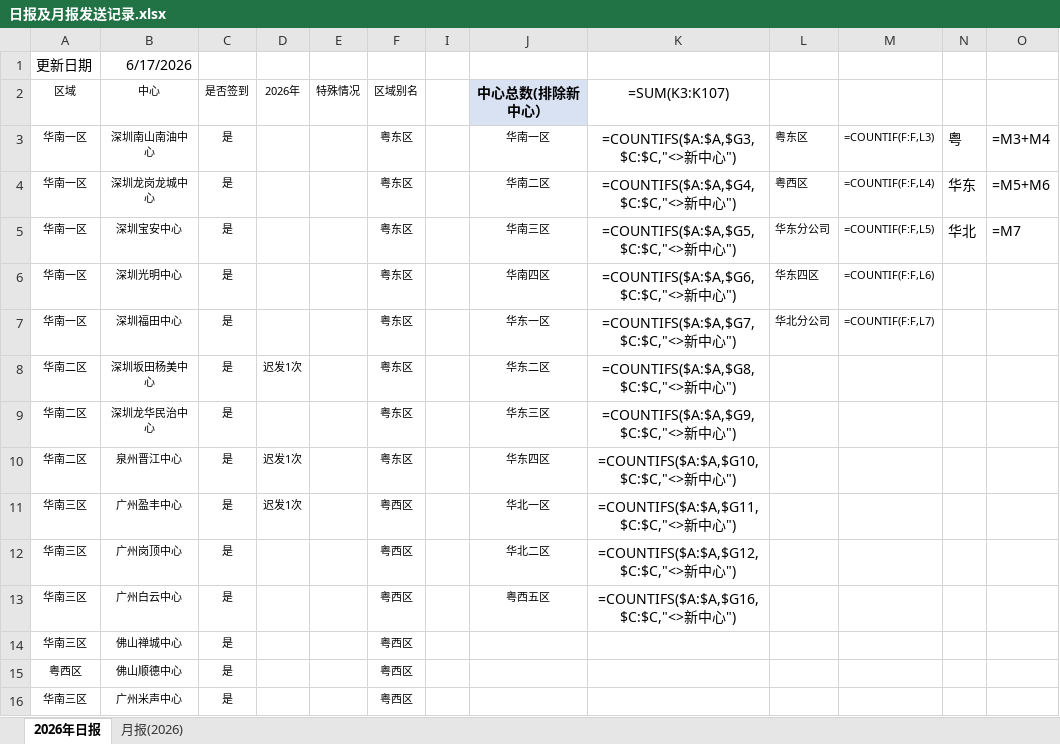
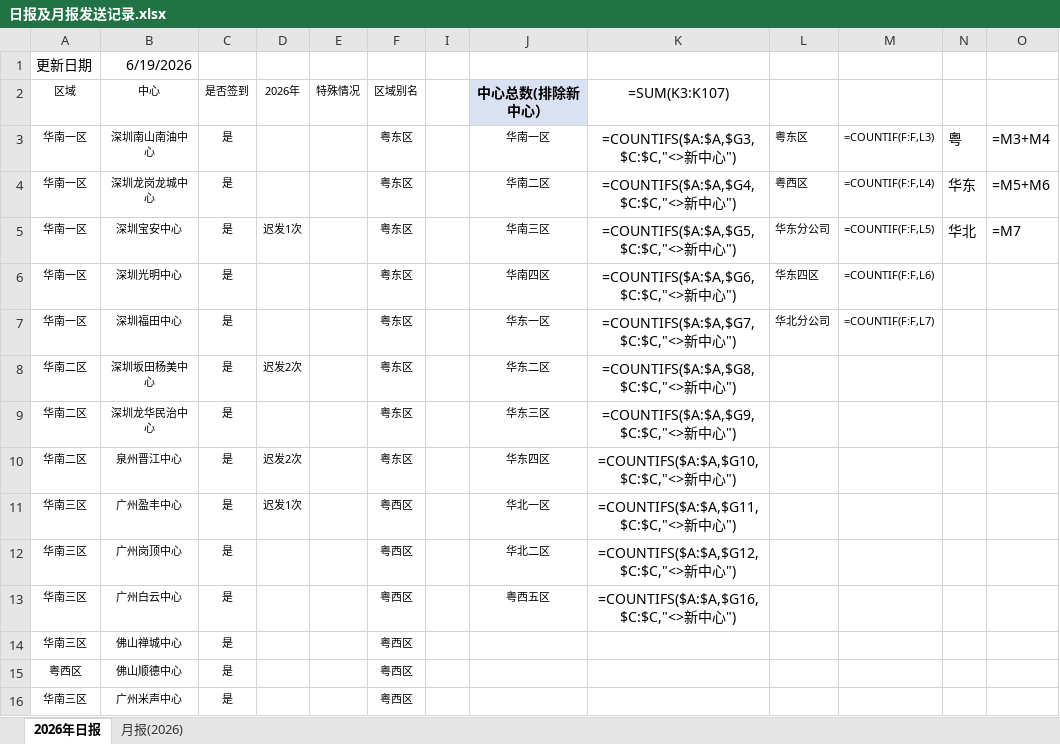
Before and after one commit to linxz-coder/excel-codex-auto, an Excel workbook: 日报及月报发送记录.xlsx, sheet 2026年日报, drawn as a sheet; only a part is shown; values as stored, in another font and other column widths than the file's, no borders; formulas without a stored value are shown as written; the diff names each change by its address in the sheet, - before the commit and + after, or states it on an @@ line.

```diff
--- a/日报及月报发送记录.xlsx (sheet 2026年日报)
+++ b/日报及月报发送记录.xlsx (sheet 2026年日报)
-B1 (中心): 6/17/2026
+B1 (中心): 6/19/2026
-D5 (2026年): (empty)
+D5 (2026年): 迟发1次
-D8 (2026年): 迟发1次
+D8 (2026年): 迟发2次
-D10 (2026年): 迟发1次
+D10 (2026年): 迟发2次
```
Also changed, not shown: 1 other file.
